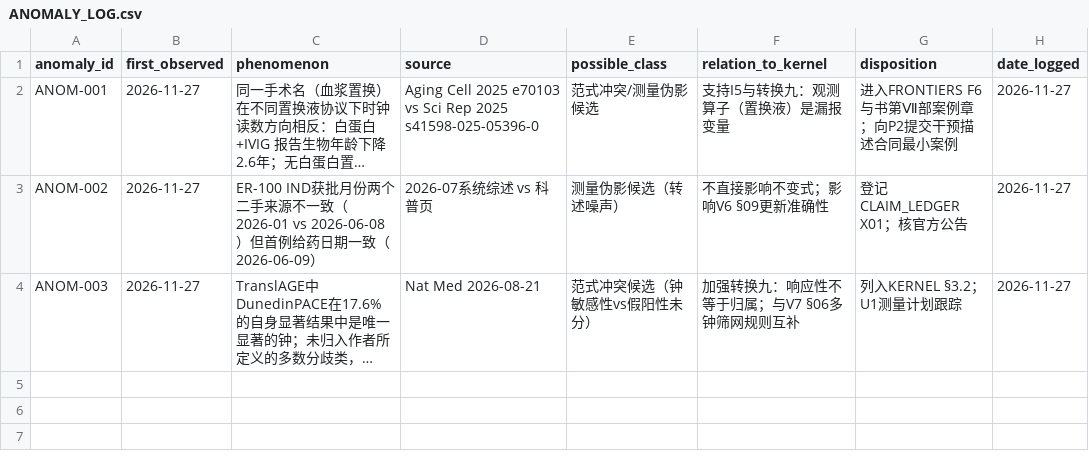
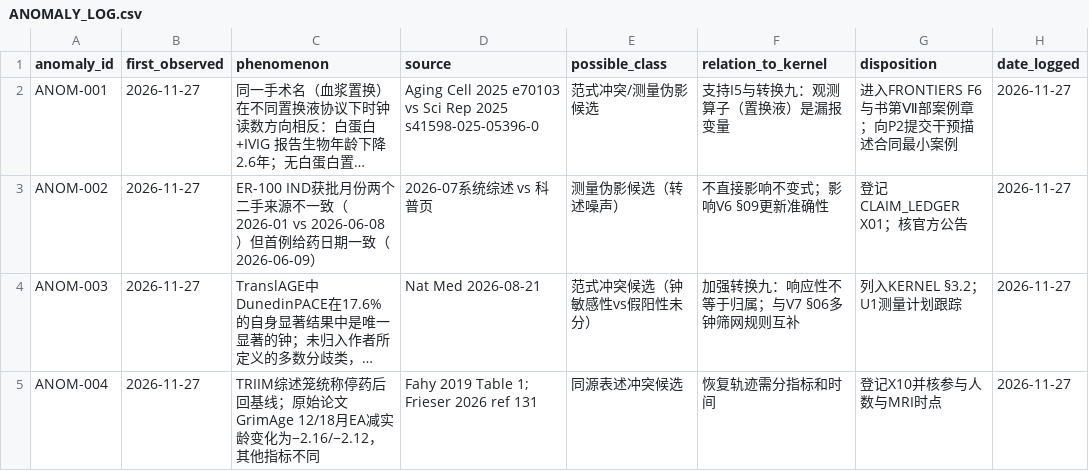
Before and after one commit to Ginple/The_Measures_of_Longevity, a CSV file: knowledge_base/ANOMALY_LOG.csv, drawn as a sheet; long unchanged cells end in …; the diff names each change by its address in the sheet, - before the commit and + after, or states it on an @@ line.

```diff
--- a/knowledge_base/ANOMALY_LOG.csv
+++ b/knowledge_base/ANOMALY_LOG.csv
+row 5: ANOM-004 | 2026-11-27 | TRIIM综述笼统称停药后回基线；原始论文GrimAge 12/18月EA减实龄变化为−2.16/−2.12，其他指标不同 | Fahy 2019 Table 1; Frieser 2026 ref 131 | 同源表述冲突候选 | 恢复轨迹需分指标和时间 | 登记X10并核参与人数与MRI时点 | 2026-11-27
```
Also changed, not shown: 11 other files.
